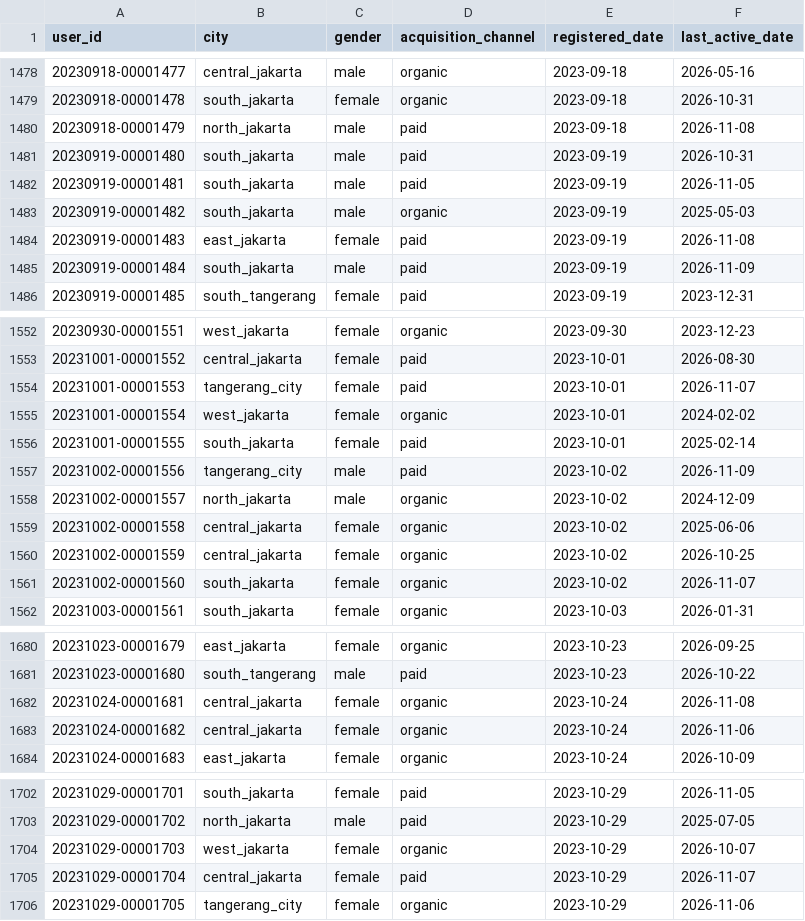
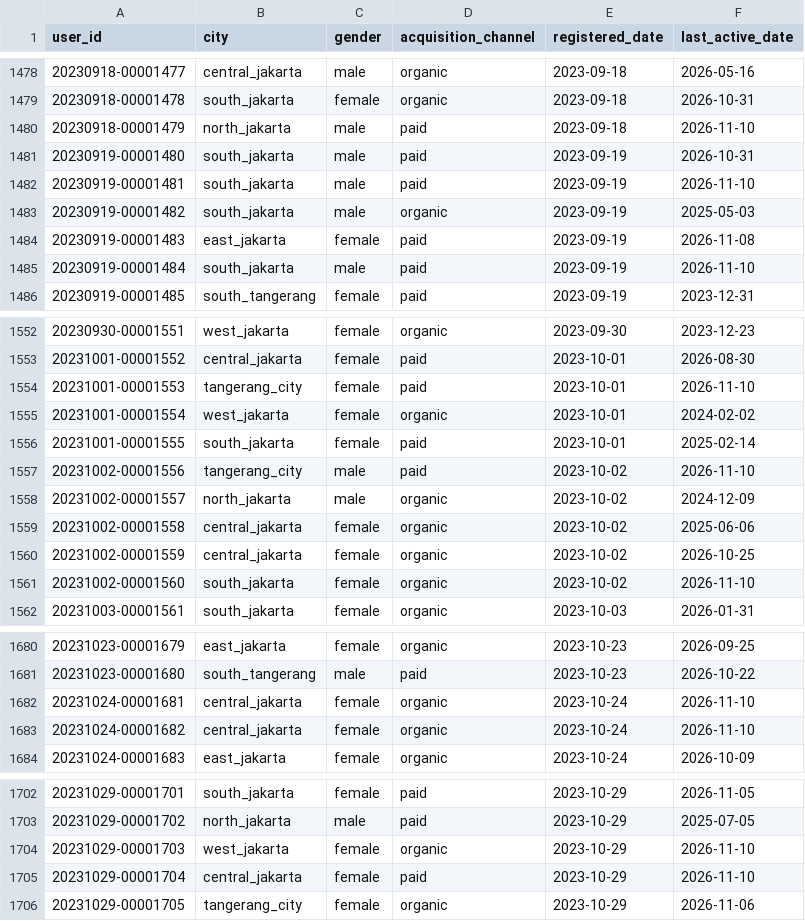
Before and after one commit to ibrasyad/creanu-labs, a CSV file: output/csv-file/user.csv, drawn as a sheet; only a part is shown, gaps mark what is left out; the diff covers the shown part only.

```diff
--- a/output/csv-file/user.csv
+++ b/output/csv-file/user.csv
@@ -1479,8 +1479,8 @@ user_id,city,gender,acquisition_channel,registered_date,last_active_date
 20230918-00001478,south_jakarta,female,organic,2023-09-18,2026-10-31
-20230918-00001479,north_jakarta,male,paid,2023-09-18,2026-11-08
+20230918-00001479,north_jakarta,male,paid,2023-09-18,2026-11-10
 20230919-00001480,south_jakarta,male,paid,2023-09-19,2026-10-31
-20230919-00001481,south_jakarta,male,paid,2023-09-19,2026-11-05
+20230919-00001481,south_jakarta,male,paid,2023-09-19,2026-11-10
 20230919-00001482,south_jakarta,male,organic,2023-09-19,2025-05-03
 20230919-00001483,east_jakarta,female,paid,2023-09-19,2026-11-08
-20230919-00001484,south_jakarta,male,paid,2023-09-19,2026-11-09
+20230919-00001484,south_jakarta,male,paid,2023-09-19,2026-11-10
 20230919-00001485,south_tangerang,female,paid,2023-09-19,2023-12-31
@@ -1553,6 +1553,6 @@ user_id,city,gender,acquisition_channel,registered_date,last_active_date
 20231001-00001552,central_jakarta,female,paid,2023-10-01,2026-08-30
-20231001-00001553,tangerang_city,female,paid,2023-10-01,2026-11-07
+20231001-00001553,tangerang_city,female,paid,2023-10-01,2026-11-10
 20231001-00001554,west_jakarta,female,organic,2023-10-01,2024-02-02
 20231001-00001555,south_jakarta,female,paid,2023-10-01,2025-02-14
-20231002-00001556,tangerang_city,male,paid,2023-10-02,2026-11-09
+20231002-00001556,tangerang_city,male,paid,2023-10-02,2026-11-10
 20231002-00001557,north_jakarta,male,organic,2023-10-02,2024-12-09
@@ -1560,3 +1560,3 @@ user_id,city,gender,acquisition_channel,registered_date,last_active_date
 20231002-00001559,central_jakarta,female,organic,2023-10-02,2026-10-25
-20231002-00001560,south_jakarta,female,organic,2023-10-02,2026-11-07
+20231002-00001560,south_jakarta,female,organic,2023-10-02,2026-11-10
 20231003-00001561,south_jakarta,female,organic,2023-10-03,2026-01-31
@@ -1681,4 +1681,4 @@ user_id,city,gender,acquisition_channel,registered_date,last_active_date
 20231023-00001680,south_tangerang,male,paid,2023-10-23,2026-10-22
-20231024-00001681,central_jakarta,female,organic,2023-10-24,2026-11-08
-20231024-00001682,central_jakarta,female,organic,2023-10-24,2026-11-06
+20231024-00001681,central_jakarta,female,organic,2023-10-24,2026-11-10
+20231024-00001682,central_jakarta,female,organic,2023-10-24,2026-11-10
 20231024-00001683,east_jakarta,female,organic,2023-10-24,2026-10-09
@@ -1703,4 +1703,4 @@ user_id,city,gender,acquisition_channel,registered_date,last_active_date
 20231029-00001702,north_jakarta,male,paid,2023-10-29,2025-07-05
-20231029-00001703,west_jakarta,female,organic,2023-10-29,2026-10-07
-20231029-00001704,central_jakarta,female,paid,2023-10-29,2026-11-07
+20231029-00001703,west_jakarta,female,organic,2023-10-29,2026-11-10
+20231029-00001704,central_jakarta,female,paid,2023-10-29,2026-11-10
 20231029-00001705,tangerang_city,female,organic,2023-10-29,2026-11-06
```
Also changed, not shown: 4 added rows and 106 edited cells elsewhere in this file, 9 other files.
